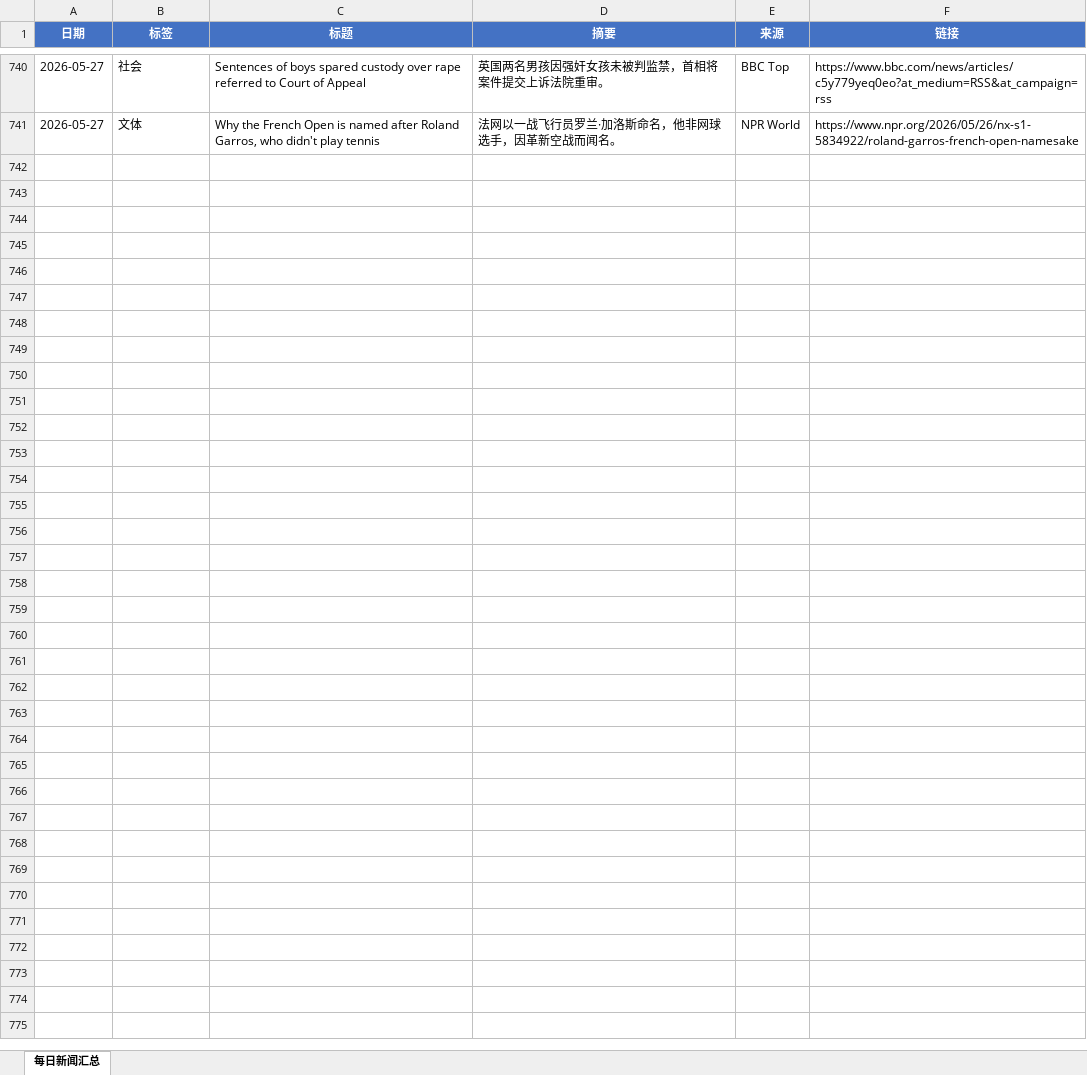
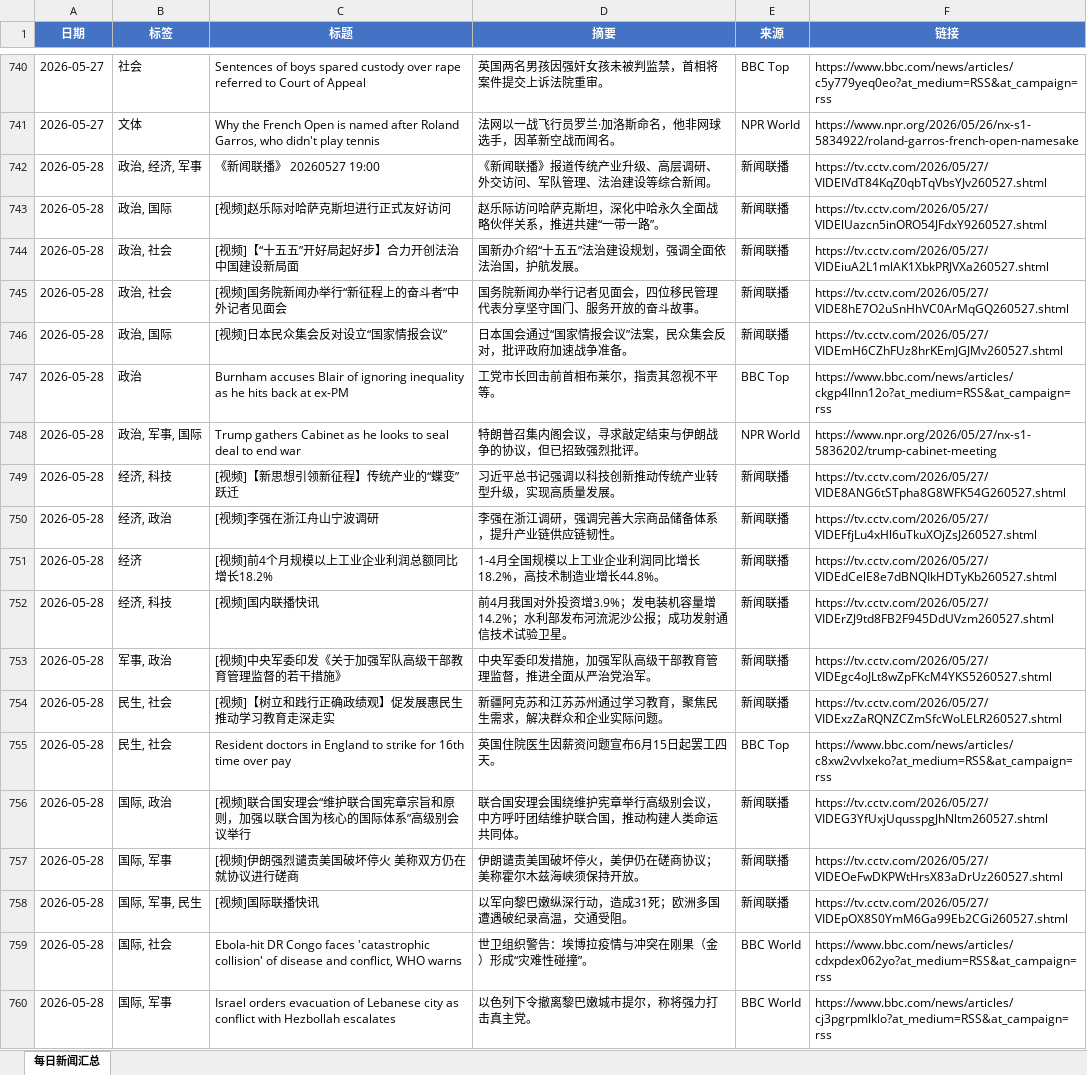
Before and after one commit to iorangejuice12138-lgtm/daily-news, an Excel workbook: data/daily_news.xlsx, sheet 每日新闻汇总, drawn as a sheet; only a part is shown, gaps mark what is left out; values as stored, in another font and other column widths than the file's, no borders; the diff covers the shown part only; the diff names each change by its address in the sheet, - before the commit and + after, or states it on an @@ line.

```diff
--- a/data/daily_news.xlsx (sheet 每日新闻汇总)
+++ b/data/daily_news.xlsx (sheet 每日新闻汇总)
+row 742: 2026-05-28 | 政治, 经济, 军事 | 《新闻联播》 20260527 19:00 | 《新闻联播》报道传统产业升级、高层调研、外交访问、军队管理、法治建设等综合新闻。 | 新闻联播 | https://tv.cctv.com/2026/05/27/VIDEIVdT84KqZ0qbTqVbsYJv260527.shtml
+row 743: 2026-05-28 | 政治, 国际 | [视频]赵乐际对哈萨克斯坦进行正式友好访问 | 赵乐际访问哈萨克斯坦，深化中哈永久全面战略伙伴关系，推进共建“一带一路”。 | 新闻联播 | https://tv.cctv.com/2026/05/27/VIDElUazcn5inORO54JFdxY9260527.shtml
+row 744: 2026-05-28 | 政治, 社会 | [视频]【“十五五”开好局起好步】合力开创法治中国建设新局面 | 国新办介绍“十五五”法治建设规划，强调全面依法治国，护航发展。 | 新闻联播 | https://tv.cctv.com/2026/05/27/VIDEiuA2L1mlAK1XbkPRJVXa260527.shtml
+row 745: 2026-05-28 | 政治, 社会 | [视频]国务院新闻办举行“新征程上的奋斗者”中外记者见面会 | 国务院新闻办举行记者见面会，四位移民管理代表分享坚守国门、服务开放的奋斗故事。 | 新闻联播 | https://tv.cctv.com/2026/05/27/VIDE8hE7O2uSnHhVC0ArMqGQ260527.shtml
+row 746: 2026-05-28 | 政治, 国际 | [视频]日本民众集会反对设立“国家情报会议” | 日本国会通过“国家情报会议”法案，民众集会反对，批评政府加速战争准备。 | 新闻联播 | https://tv.cctv.com/2026/05/27/VIDEmH6CZhFUz8hrKEmJGJMv260527.shtml
+row 747: 2026-05-28 | 政治 | Burnham accuses Blair of ignoring inequality as he hits back at ex-PM | 工党市长回击前首相布莱尔，指责其忽视不平等。 | BBC Top | https://www.bbc.com/news/articles/ckgp4llnn12o?at_medium=RSS&at_campaign=rss
+row 748: 2026-05-28 | 政治, 军事, 国际 | Trump gathers Cabinet as he looks to seal deal to end war | 特朗普召集内阁会议，寻求敲定结束与伊朗战争的协议，但已招致强烈批评。 | NPR World | https://www.npr.org/2026/05/27/nx-s1-5836202/trump-cabinet-meeting
+row 749: 2026-05-28 | 经济, 科技 | [视频]【新思想引领新征程】传统产业的“蝶变”跃迁 | 习近平总书记强调以科技创新推动传统产业转型升级，实现高质量发展。 | 新闻联播 | https://tv.cctv.com/2026/05/27/VIDE8ANG6tSTpha8G8WFK54G260527.shtml
+row 750: 2026-05-28 | 经济, 政治 | [视频]李强在浙江舟山宁波调研 | 李强在浙江调研，强调完善大宗商品储备体系，提升产业链供应链韧性。 | 新闻联播 | https://tv.cctv.com/2026/05/27/VIDEFfjLu4xHl6uTkuXOjZsJ260527.shtml
+row 751: 2026-05-28 | 经济 | [视频]前4个月规模以上工业企业利润总额同比增长18.2% | 1-4月全国规模以上工业企业利润同比增长18.2%，高技术制造业增长44.8%。 | 新闻联播 | https://tv.cctv.com/2026/05/27/VIDEdCelE8e7dBNQIkHDTyKb260527.shtml
+row 752: 2026-05-28 | 经济, 科技 | [视频]国内联播快讯 | 前4月我国对外投资增3.9%；发电装机容量增14.2%；水利部发布河流泥沙公报；成功发射通信技术试验卫星。 | 新闻联播 | https://tv.cctv.com/2026/05/27/VIDErZJ9td8FB2F945DdUVzm260527.shtml
+row 753: 2026-05-28 | 军事, 政治 | [视频]中央军委印发《关于加强军队高级干部教育管理监督的若干措施》 | 中央军委印发措施，加强军队高级干部教育管理监督，推进全面从严治党治军。 | 新闻联播 | https://tv.cctv.com/2026/05/27/VIDEgc4oJLt8wZpFKcM4YKS5260527.shtml
+row 754: 2026-05-28 | 民生, 社会 | [视频]【树立和践行正确政绩观】促发展惠民生 推动学习教育走深走实 | 新疆阿克苏和江苏苏州通过学习教育，聚焦民生需求，解决群众和企业实际问题。 | 新闻联播 | https://tv.cctv.com/2026/05/27/VIDExzZaRQNZCZmSfcWoLELR260527.shtml
+row 755: 2026-05-28 | 民生, 社会 | Resident doctors in England to strike for 16th time over pay | 英国住院医生因薪资问题宣布6月15日起罢工四天。 | BBC Top | https://www.bbc.com/news/articles/c8xw2vvlxeko?at_medium=RSS&at_campaign=rss
+row 756: 2026-05-28 | 国际, 政治 | [视频]联合国安理会“维护联合国宪章宗旨和原则，加强以联合国为核心的国际体系”高级别会议举行 | 联合国安理会围绕维护宪章举行高级别会议，中方呼吁团结维护联合国，推动构建人类命运共同体。 | 新闻联播 | https://tv.cctv.com/2026/05/27/VIDEG3YfUxjUqusspgJhNltm260527.shtml
+row 757: 2026-05-28 | 国际, 军事 | [视频]伊朗强烈谴责美国破坏停火 美称双方仍在就协议进行磋商 | 伊朗谴责美国破坏停火，美伊仍在磋商协议；美称霍尔木兹海峡须保持开放。 | 新闻联播 | https://tv.cctv.com/2026/05/27/VIDEOeFwDKPWtHrsX83aDrUz260527.shtml
+row 758: 2026-05-28 | 国际, 军事, 民生 | [视频]国际联播快讯 | 以军向黎巴嫩纵深行动，造成31死；欧洲多国遭遇破纪录高温，交通受阻。 | 新闻联播 | https://tv.cctv.com/2026/05/27/VIDEpOX8S0YmM6Ga99Eb2CGi260527.shtml
+row 759: 2026-05-28 | 国际, 社会 | Ebola-hit DR Congo faces 'catastrophic collision' of disease and conflict, WHO warns | 世卫组织警告：埃博拉疫情与冲突在刚果（金）形成“灾难性碰撞”。 | BBC World | https://www.bbc.com/news/articles/cdxpdex062yo?at_medium=RSS&at_campaign=rss
+row 760: 2026-05-28 | 国际, 军事 | Israel orders evacuation of Lebanese city as conflict with Hezbollah escalates | 以色列下令撤离黎巴嫩城市提尔，称将强力打击真主党。 | BBC World | https://www.bbc.com/news/articles/cj3pgrpmlklo?at_medium=RSS&at_campaign=rss
```
Also changed, not shown: 10 added rows elsewhere in this sheet, 1 other file.
